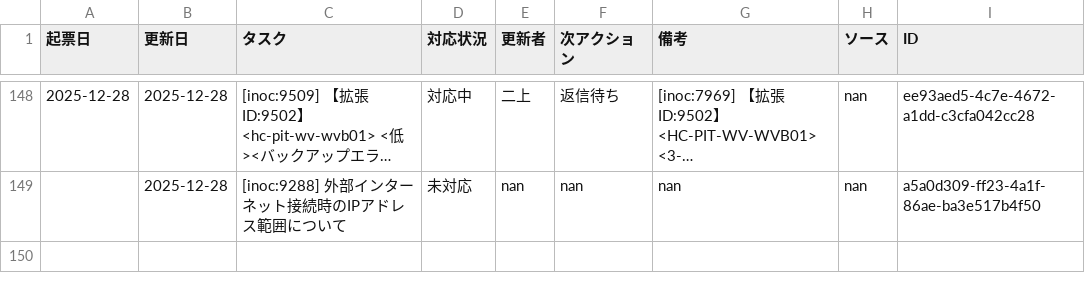
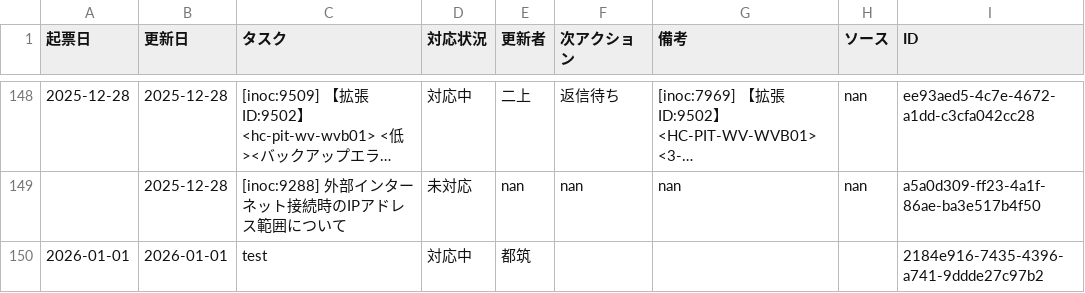
Before and after one commit to weakest4me/taskboard-streamlit, a CSV file: tasks.csv, drawn as a sheet; only a part is shown, gaps mark what is left out; long unchanged cells end in …; the diff names each change by its address in the sheet, - before the commit and + after, or states it on an @@ line.

Commit message:
Update tasks.csv from Streamlit app (2026-01-01 11:24:45 JST)

```diff
--- a/tasks.csv
+++ b/tasks.csv
+row 150: 2026-01-01 | 2026-01-01 | test | 対応中 | 都筑 |  |  |  | 2184e916-7435-4396-a741-9ddde27c97b2
```
